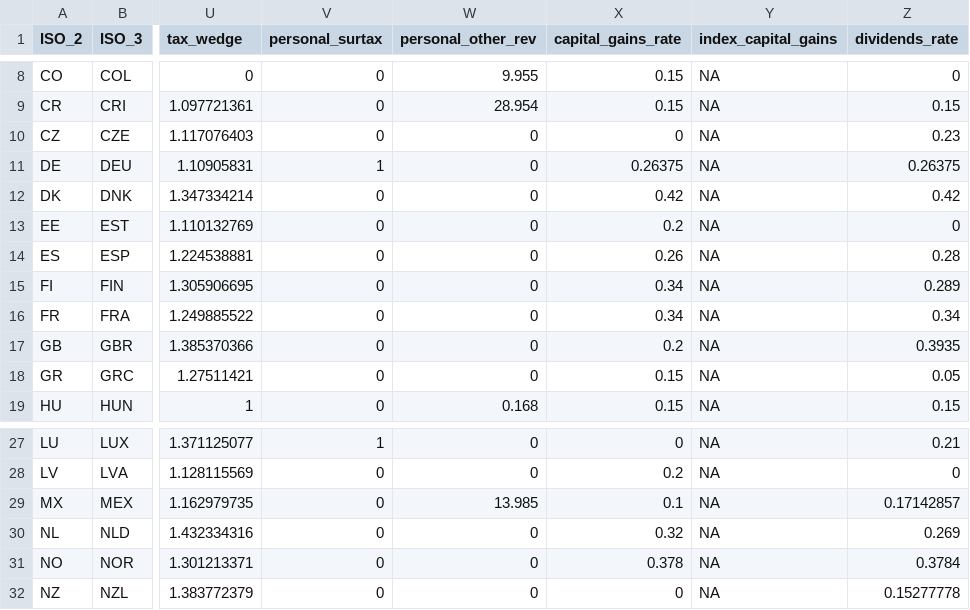
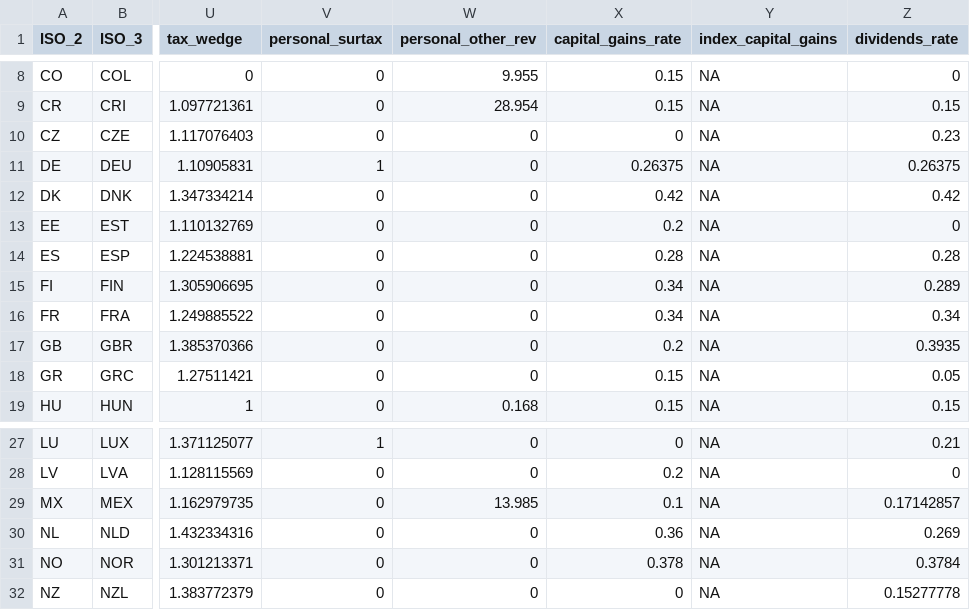
Before and after one commit to TaxFoundation/international-tax-competitiveness-index, a CSV file: source_data/index_data_2024.csv, drawn as a sheet; only a part is shown, gaps mark what is left out; the diff names each change by its address in the sheet, - before the commit and + after, or states it on an @@ line.

```diff
--- a/source_data/index_data_2024.csv
+++ b/source_data/index_data_2024.csv
-X14 (capital_gains_rate): 0.26
+X14 (capital_gains_rate): 0.28
-X30 (capital_gains_rate): 0.32
+X30 (capital_gains_rate): 0.36
```
Also changed, not shown: source_data/index_data_2023.csv.
